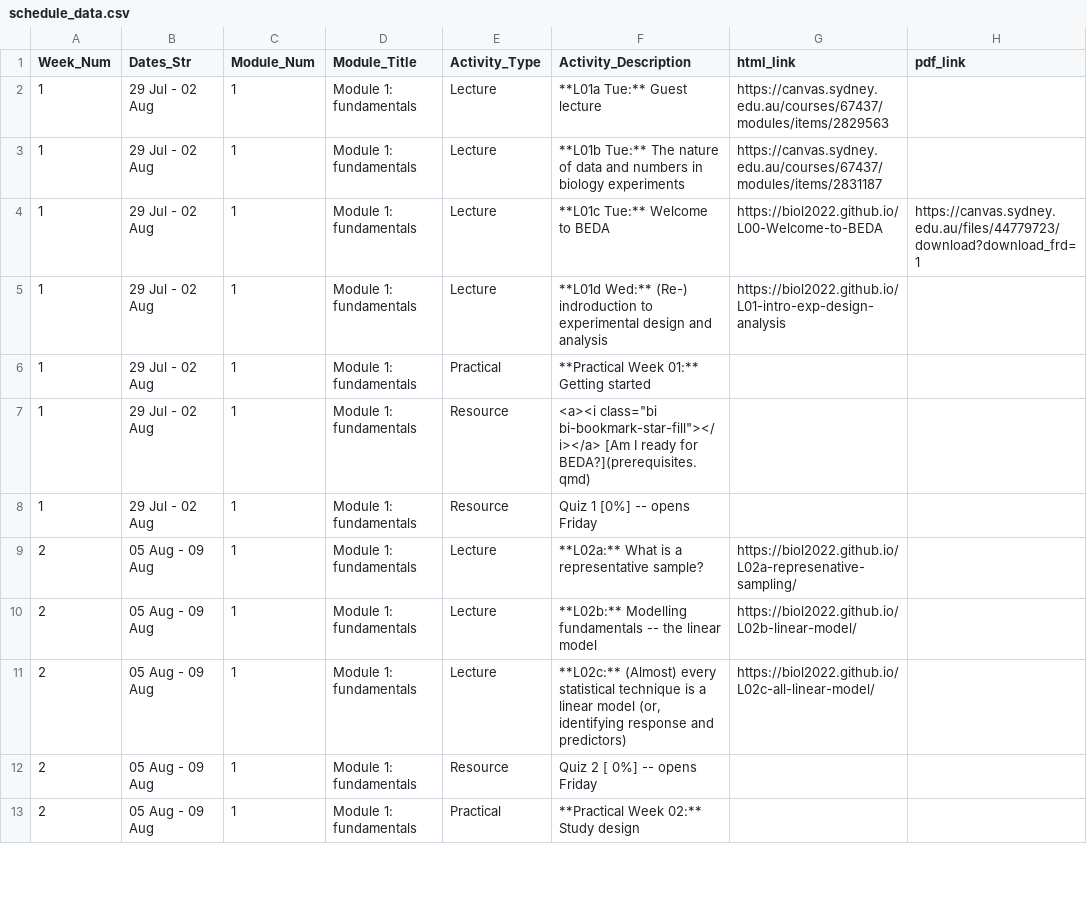
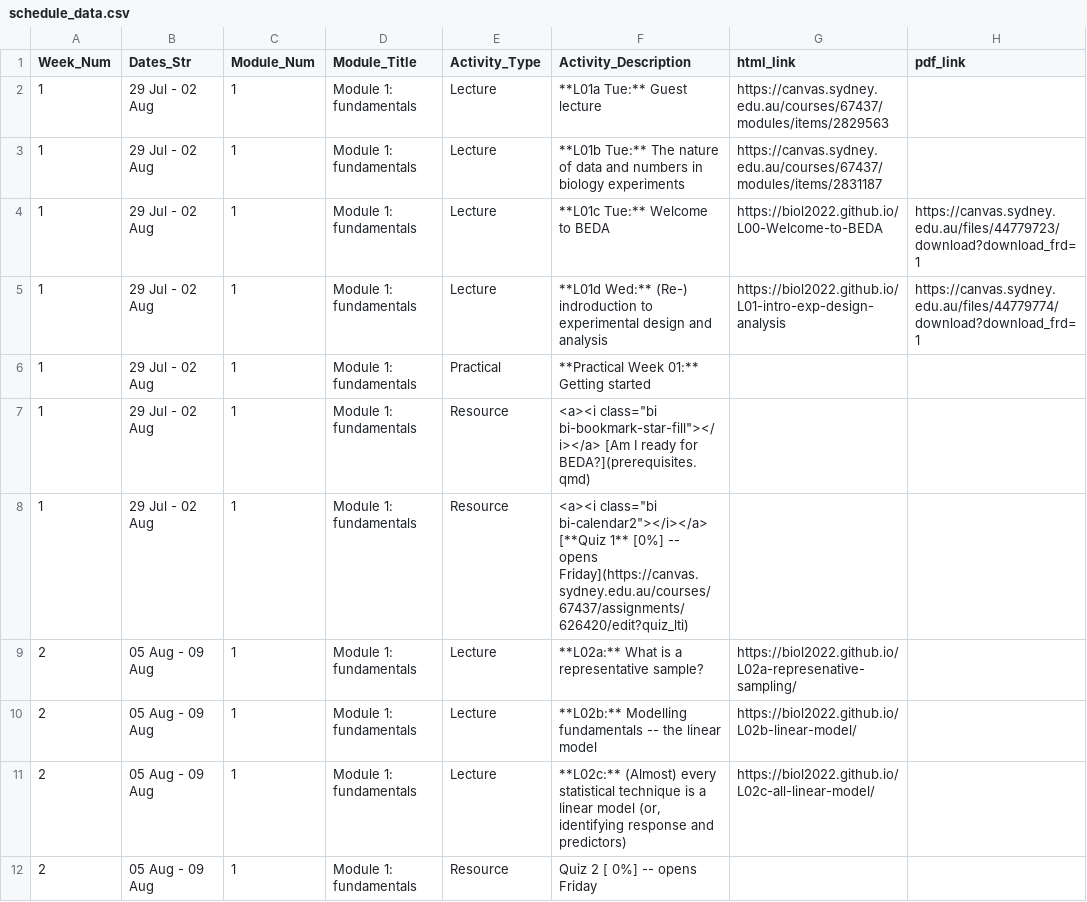
Before and after one commit to BIOL2022/BEDA-handbook, a CSV file: assets/schedule_data.csv, drawn as a sheet; only a part is shown; the shorter side is filled out with more unchanged rows.

Commit message:
chore: update schedule

```diff
--- a/assets/schedule_data.csv
+++ b/assets/schedule_data.csv
@@ -4,6 +4,6 @@ Week_Num,Dates_Str,Module_Num,Module_Title,Activity_Type,Activity_Description,ht
 1,29 Jul - 02 Aug,1,Module 1: fundamentals,Lecture,**L01c Tue:** Welcome to BEDA,https://biol2022.github.io/L00-Welcome-to-BEDA,https://canvas.sydney.edu.au/files/44779723/download?download_frd=1
-1,29 Jul - 02 Aug,1,Module 1: fundamentals,Lecture,**L01d Wed:** (Re-) indroduction to experimental design and analysis,https://biol2022.github.io/L01-intro-exp-design-analysis,
+1,29 Jul - 02 Aug,1,Module 1: fundamentals,Lecture,**L01d Wed:** (Re-) indroduction to experimental design and analysis,https://biol2022.github.io/L01-intro-exp-design-analysis,https://canvas.sydney.edu.au/files/44779774/download?download_frd=1
 1,29 Jul - 02 Aug,1,Module 1: fundamentals,Practical,**Practical Week 01:** Getting started,,
 1,29 Jul - 02 Aug,1,Module 1: fundamentals,Resource,"<a><i class=""bi bi-bookmark-star-fill""></i></a>  [Am I ready for BEDA?](prerequisites.qmd)",,
-1,29 Jul - 02 Aug,1,Module 1: fundamentals,Resource,Quiz 1 [0%] -- opens Friday,,
+1,29 Jul - 02 Aug,1,Module 1: fundamentals,Resource,"<a><i class=""bi bi-calendar2""></i></a> [**Quiz 1** [0%] -- opens Friday](https://canvas.sydney.edu.au/courses/67437/assignments/626420/edit?quiz_lti)",,
 2,05 Aug - 09 Aug,1,Module 1: fundamentals,Lecture,**L02a:** What is a representative sample?,https://biol2022.github.io/L02a-represenative-sampling/,
```
Also changed, not shown: 1 other file.
